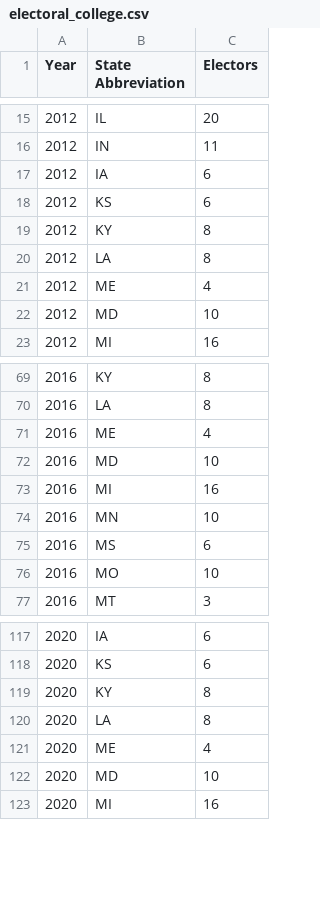
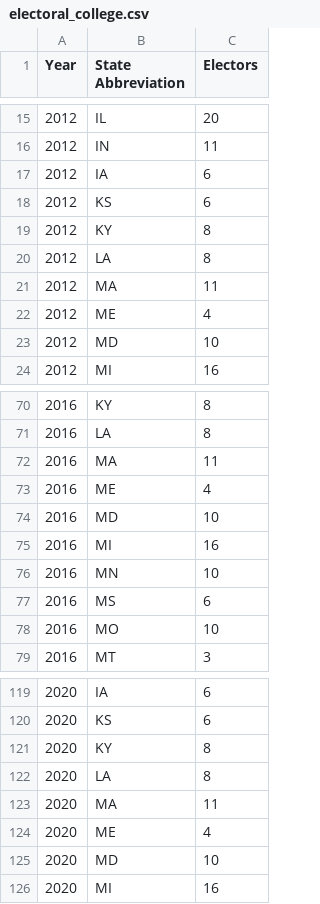
Before and after one commit to blueripple/data-sets, a CSV file: data/election/electoral_college.csv, drawn as a sheet; only a part is shown, gaps mark what is left out; the diff names each change by its address in the sheet, - before the commit and + after, or states it on an @@ line.

Commit message:
Fixed missing state (MA!) in electoral college file.

```diff
--- a/data/election/electoral_college.csv
+++ b/data/election/electoral_college.csv
+row 21: 2012 | MA | 11
+row 72: 2016 | MA | 11
+row 123: 2020 | MA | 11
```
Also changed, not shown: 2 other files.
